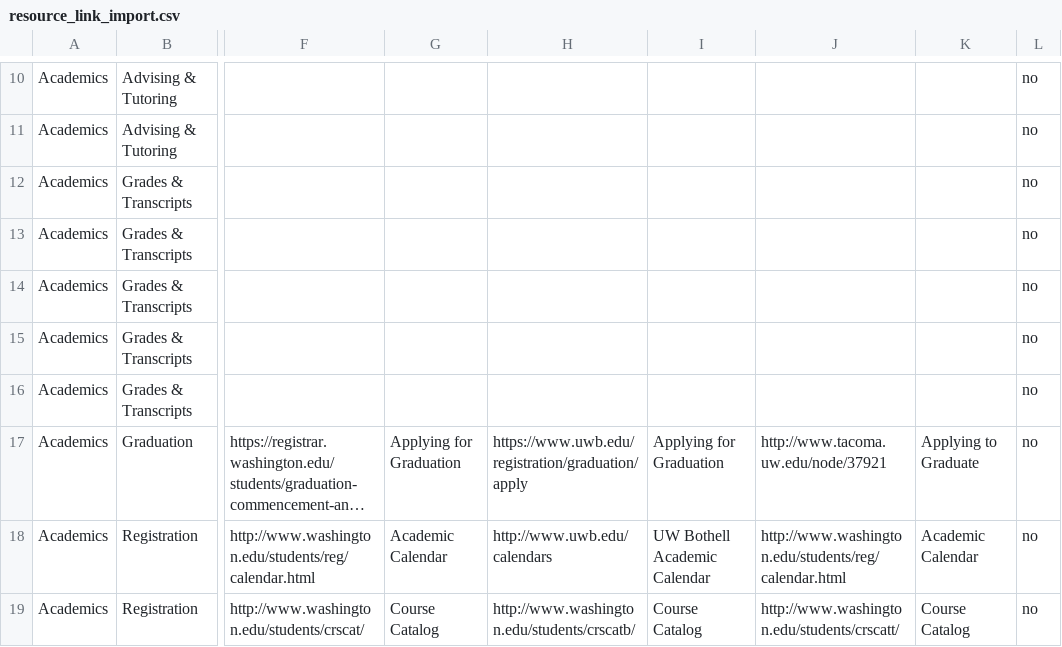
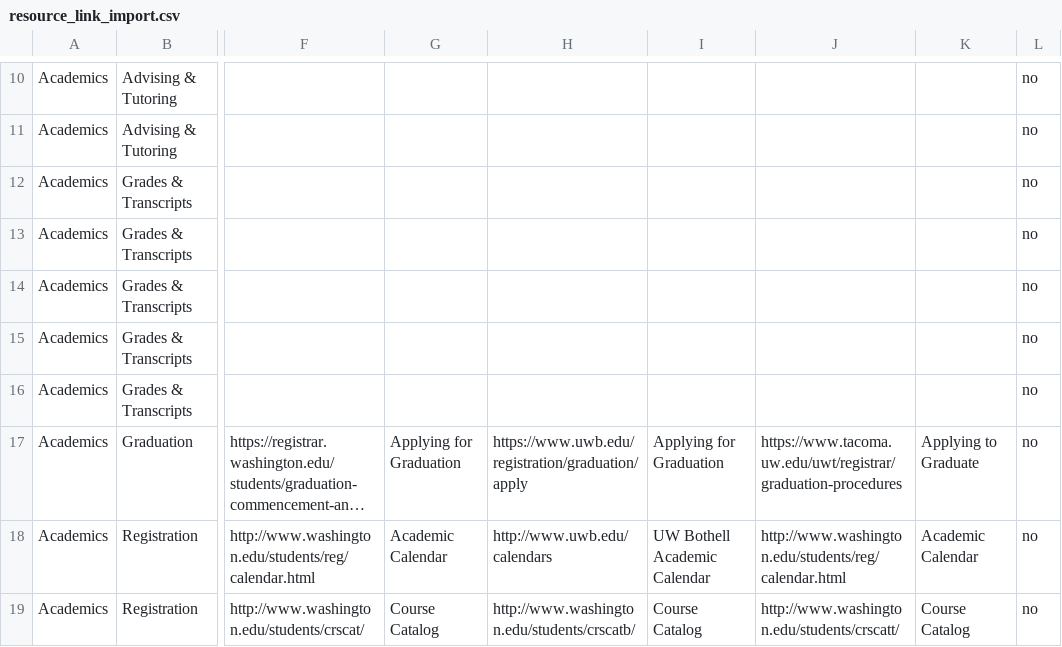
Before and after one commit to uw-it-aca/myuw, a CSV file: myuw/data/resource_link_import.csv, drawn as a sheet; only a part is shown, gaps mark what is left out; long unchanged cells end in …; the diff names each change by its address in the sheet, - before the commit and + after, or states it on an @@ line.

Commit message:
update tacoma link

```diff
--- a/myuw/data/resource_link_import.csv
+++ b/myuw/data/resource_link_import.csv
-J17: http://www.tacoma.uw.edu/node/37921
+J17: https://www.tacoma.uw.edu/uwt/registrar/graduation-procedures
```
